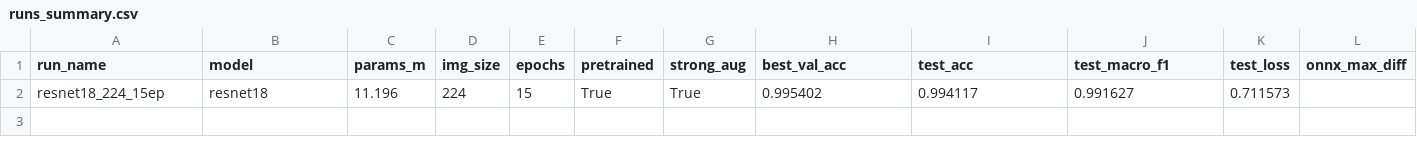
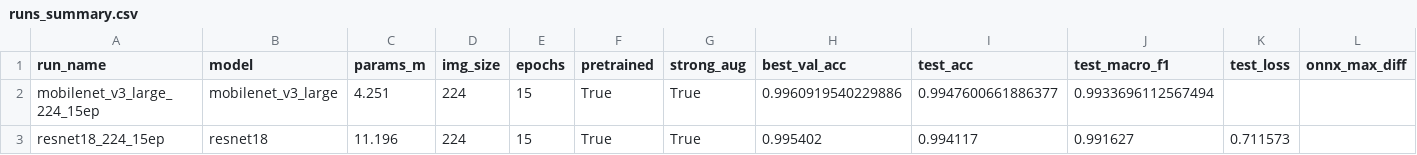
Before and after one commit to wkylnj/plant-leaf-disease, a CSV file: ml/artifacts/runs_summary.csv, drawn as a sheet; only a part is shown; rows hold the shown columns only; the diff names each change by its address in the sheet, - before the commit and + after, or states it on an @@ line.

Commit message:
feat(eval): 新增 checkpoint 补测脚本，补齐 MobileNetV3 测试指标

```diff
--- a/ml/artifacts/runs_summary.csv
+++ b/ml/artifacts/runs_summary.csv
+row 2: mobilenet_v3_large_224_15ep | mobilenet_v3_large | 4.251 | 224 | 15 | True | True | 0.9960919540229886 | 0.9947600661886377 | 0.9933696112567494
```
Also changed, not shown: 6 other files.
